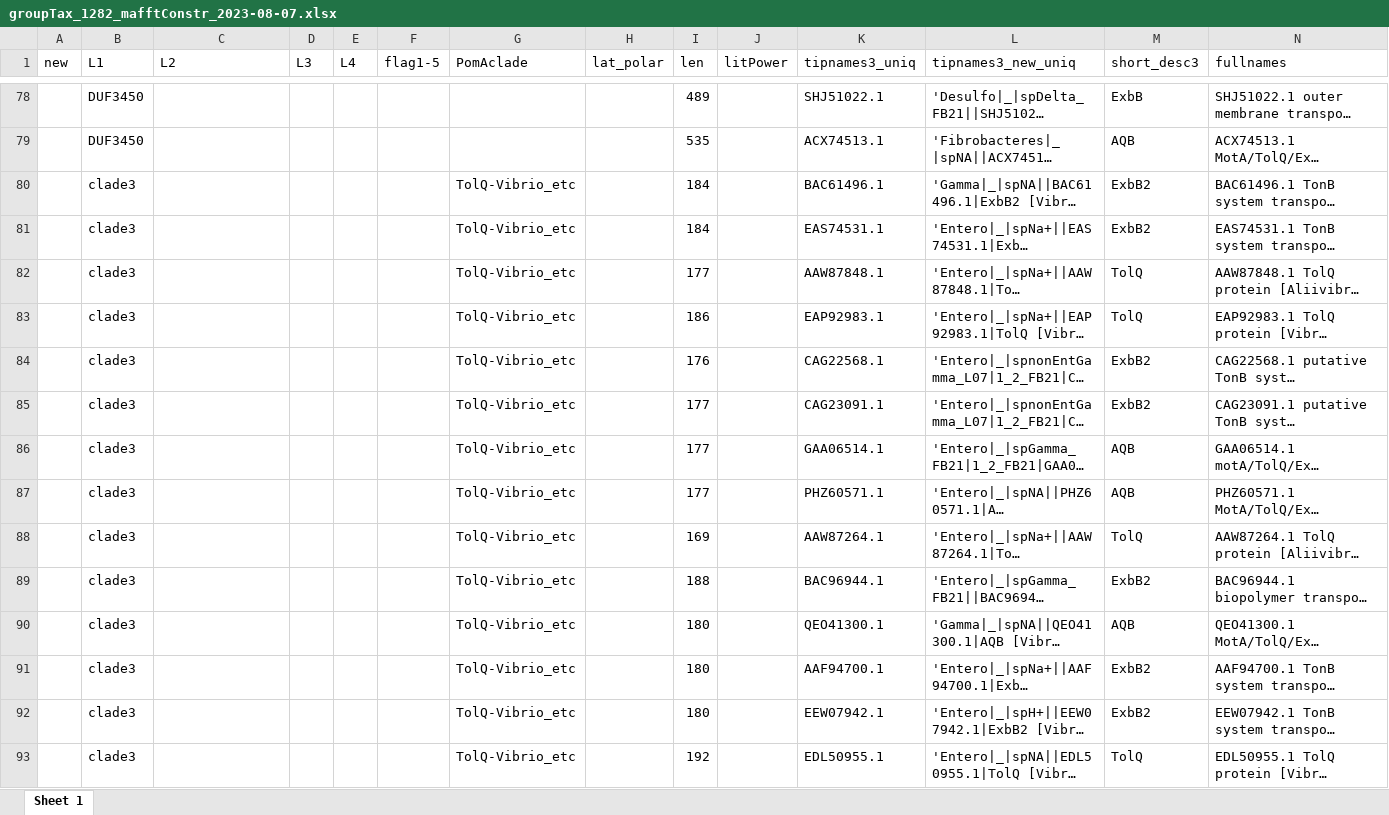
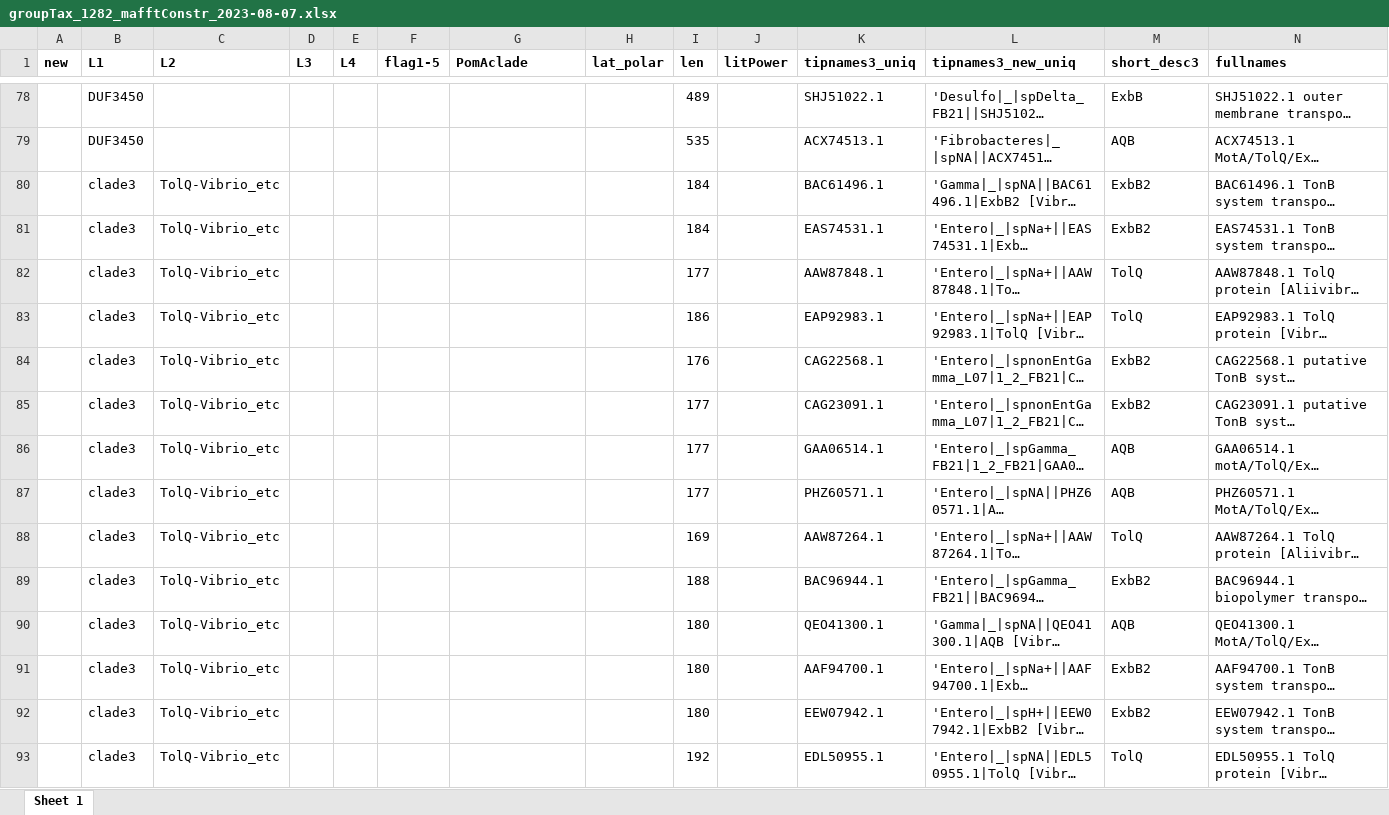
Before and after one commit to nmatzke/bioinfRhints, an Excel workbook: flag/AQB_classification/groupTax_1282_mafftConstr_2023-08-07.xlsx, sheet Sheet 1, drawn as a sheet; only a part is shown, gaps mark what is left out; long unchanged cells end in …; values as stored, in another font and other column widths than the file's, no borders; the diff covers the shown part only; the diff names each change by its address in the sheet, - before the commit and + after, or states it on an @@ line.

```diff
--- a/flag/AQB_classification/groupTax_1282_mafftConstr_2023-08-07.xlsx (sheet Sheet 1)
+++ b/flag/AQB_classification/groupTax_1282_mafftConstr_2023-08-07.xlsx (sheet Sheet 1)
-A1:N1 bold: off
+A1:N1 bold: on
-C80:C93 (L2): (empty)
+C80:C93 (L2): TolQ-Vibrio_etc
-G80:G93 (PomAclade): TolQ-Vibrio_etc
+G80:G93 (PomAclade): (empty)
```
Also changed, not shown: 497 edited cells and cell formats elsewhere in this sheet, flag/AQB_classification/groupTax_1282_mafftConstr_2023-08-07_edit.xlsx, 8 other files.
